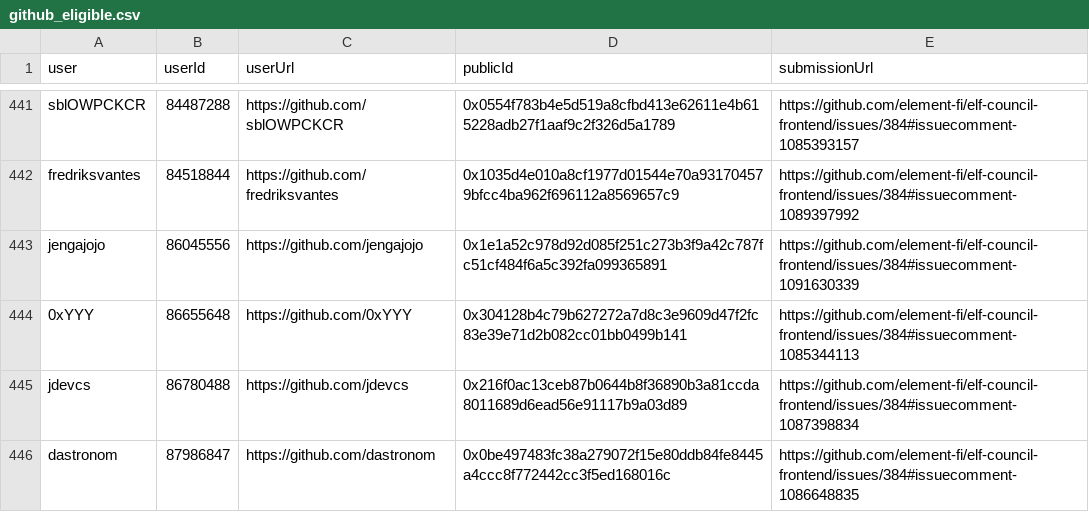
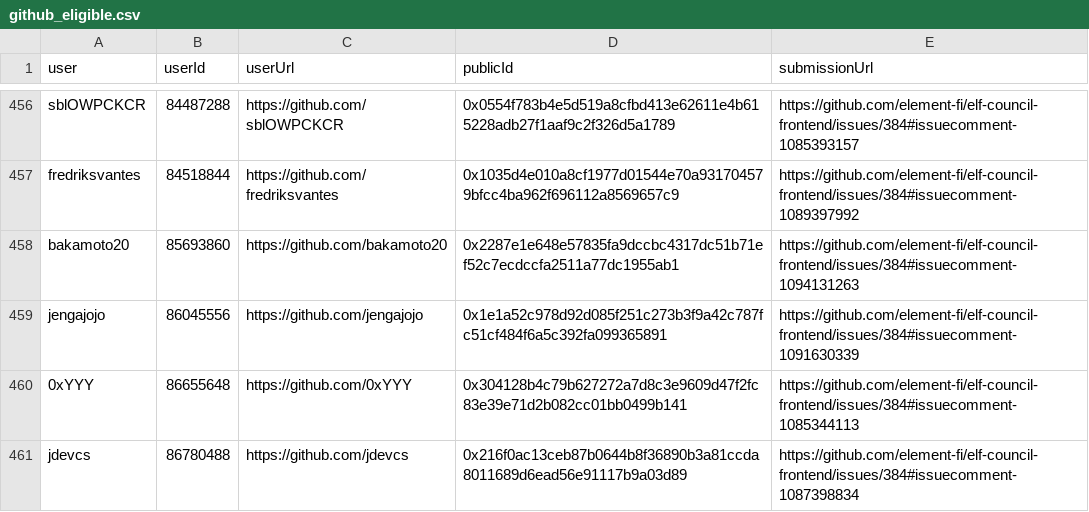
Before and after one commit to delvtech/zk-ids-collection, a CSV file: extra/csv/github_eligible.csv, drawn as a sheet; only a part is shown, gaps mark what is left out; the shorter side is filled out with more unchanged rows; the diff covers the shown part only; the diff names each change by its address in the sheet, - before the commit and + after, or states it on an @@ line.

```diff
--- a/extra/csv/github_eligible.csv
+++ b/extra/csv/github_eligible.csv
+row 458: bakamoto20 | 85693860 | https://github.com/bakamoto20 | 0x2287e1e648e57835fa9dccbc4317dc51b71ef52c7ecdccfa2511a77dc1955ab1 | https://github.com/element-fi/elf-council-frontend/issues/384#issuecomment-1094131263
```
Also changed, not shown: 17 added rows elsewhere in this file, extra/csv/discord_eligible.csv, extra/csv/discord_ineligible.csv, 18 other files.
